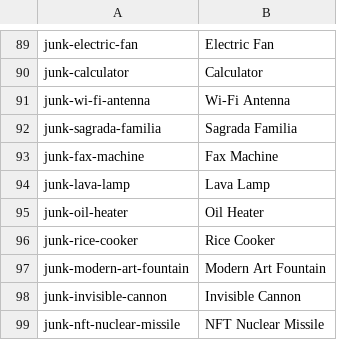
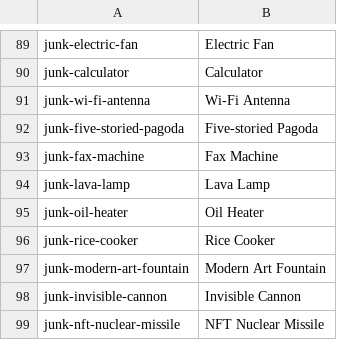
Before and after one commit to noppikinatta/ebitenginegamejam2026, a CSV file: asset/lang/english.csv, drawn as a sheet; only a part is shown, gaps mark what is left out.

```diff
--- a/asset/lang/english.csv
+++ b/asset/lang/english.csv
@@ -91,3 +91,3 @@ junk-calculator,Calculator
 junk-wi-fi-antenna,Wi-Fi Antenna
-junk-sagrada-familia,Sagrada Familia
+junk-five-storied-pagoda,Five-storied Pagoda
 junk-fax-machine,Fax Machine
```
Also changed, not shown: asset/lang/japanese.csv, 8 other files.
